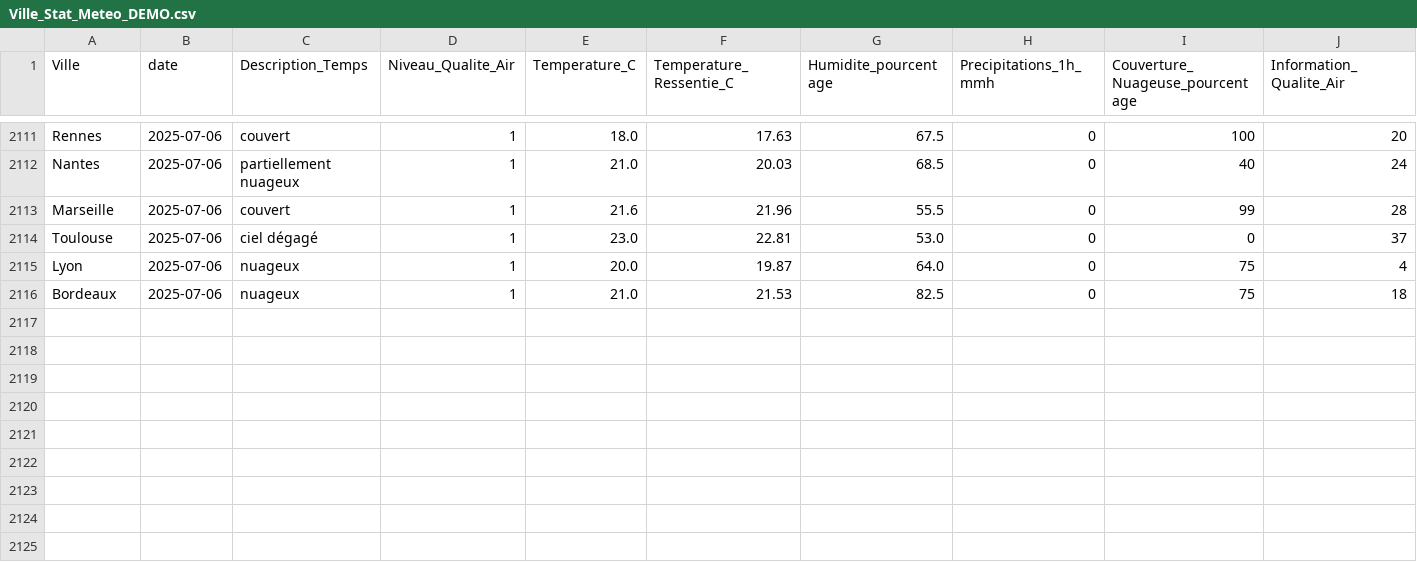
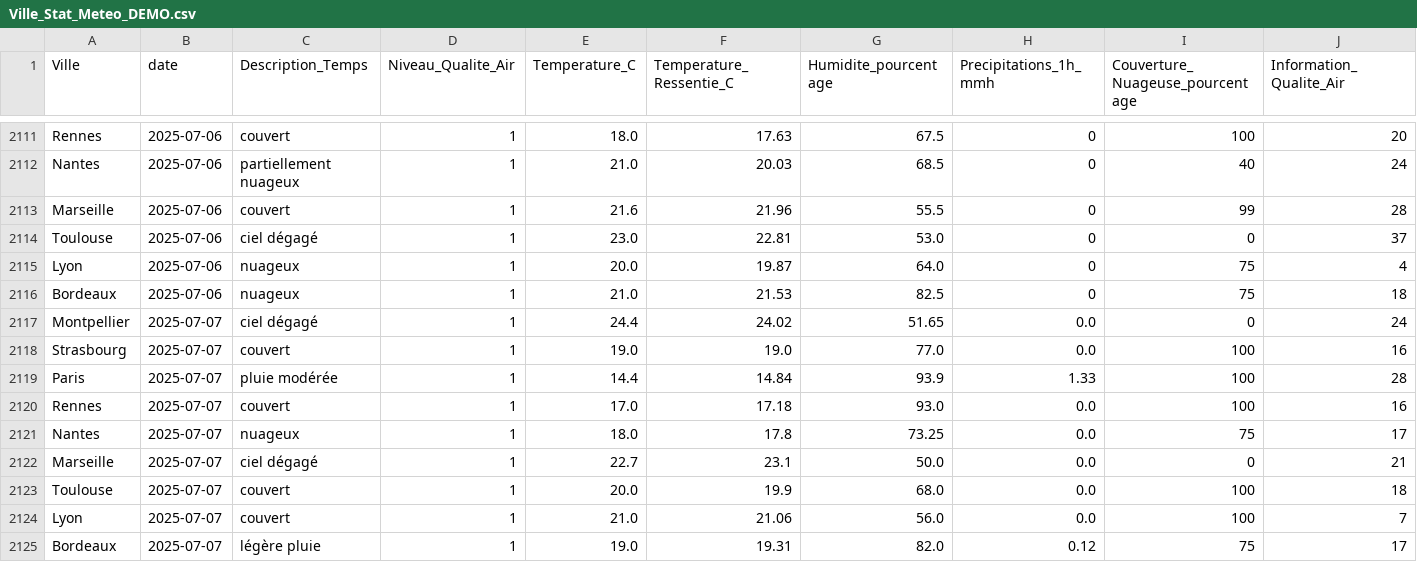
Before and after one commit to CamilleLV/Projet_MSPR_3, a CSV file: Ville_Stat_Meteo_DEMO.csv, drawn as a sheet; only a part is shown, gaps mark what is left out; rows hold the shown columns only; the diff names each change by its address in the sheet, - before the commit and + after, or states it on an @@ line.

```diff
--- a/Ville_Stat_Meteo_DEMO.csv
+++ b/Ville_Stat_Meteo_DEMO.csv
+row 2117: Montpellier | 2025-07-07 | ciel dégagé | 1 | 24.4 | 24.02 | 51.65 | 0.0 | 0 | 24
+row 2118: Strasbourg | 2025-07-07 | couvert | 1 | 19.0 | 19.0 | 77.0 | 0.0 | 100 | 16
+row 2119: Paris | 2025-07-07 | pluie modérée | 1 | 14.4 | 14.84 | 93.9 | 1.33 | 100 | 28
+row 2120: Rennes | 2025-07-07 | couvert | 1 | 17.0 | 17.18 | 93.0 | 0.0 | 100 | 16
+row 2121: Nantes | 2025-07-07 | nuageux | 1 | 18.0 | 17.8 | 73.25 | 0.0 | 75 | 17
+row 2122: Marseille | 2025-07-07 | ciel dégagé | 1 | 22.7 | 23.1 | 50.0 | 0.0 | 0 | 21
+row 2123: Toulouse | 2025-07-07 | couvert | 1 | 20.0 | 19.9 | 68.0 | 0.0 | 100 | 18
+row 2124: Lyon | 2025-07-07 | couvert | 1 | 21.0 | 21.06 | 56.0 | 0.0 | 100 | 7
+row 2125: Bordeaux | 2025-07-07 | légère pluie | 1 | 19.0 | 19.31 | 82.0 | 0.12 | 75 | 17
```
Also changed, not shown: Qualite_Air.csv, Ville_Meteo.csv, 1 other file.
